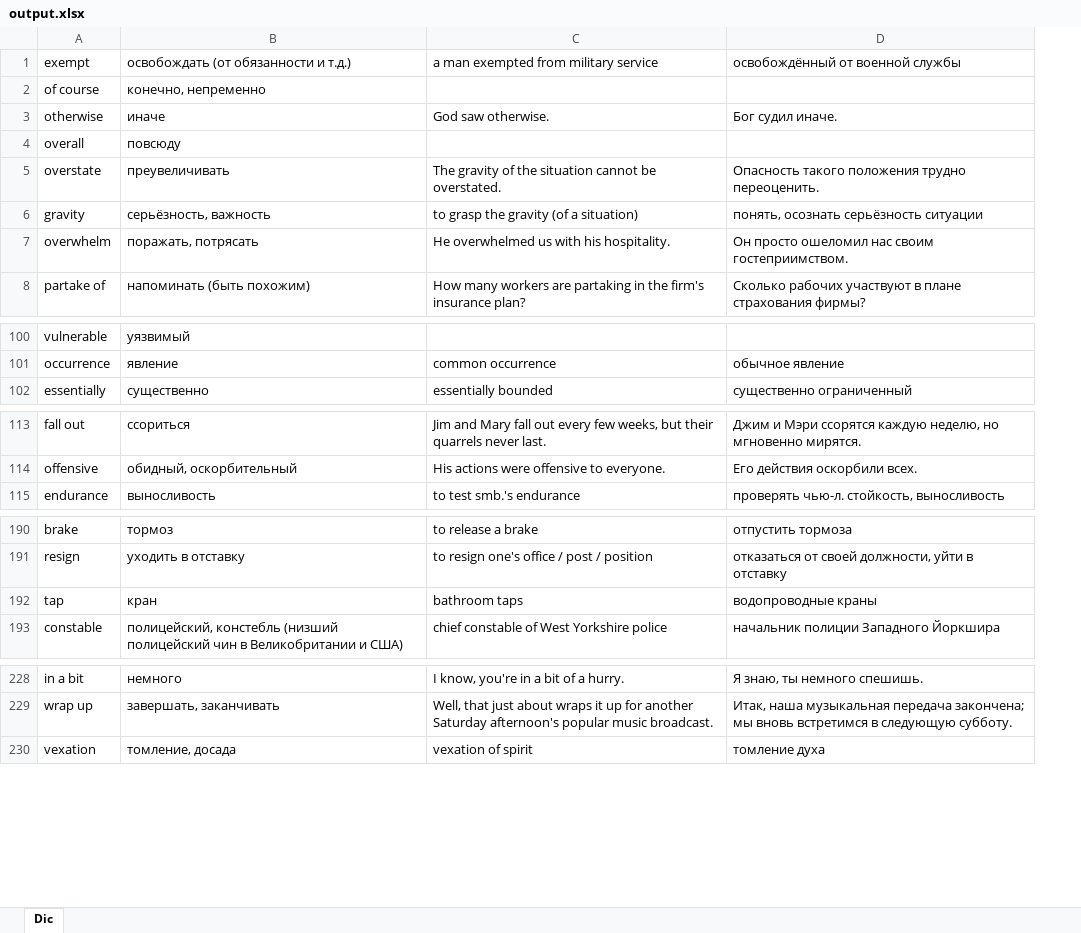
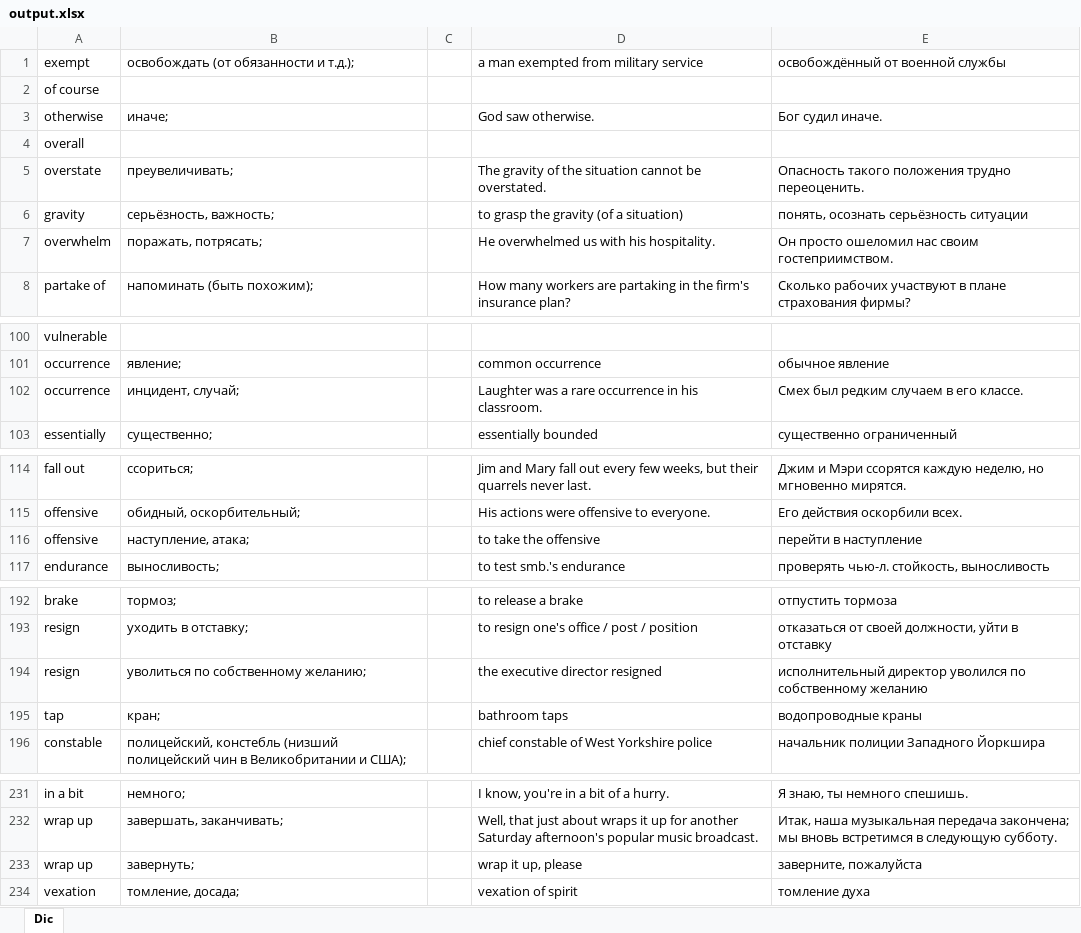
Before and after one commit to mgsviryd/parserAbbyyLingvo, an Excel workbook: target/classes/output.xlsx, sheet Dic, drawn as a sheet; only a part is shown, gaps mark what is left out; values as stored, in another font and other column widths than the file's, no borders; removed rows and columns are numbered as before the commit, all else as after; the diff covers the shown part only; the diff names each change by its address in the sheet, - before the commit and + after, or states it on an @@ line.

```diff
--- a/target/classes/output.xlsx (sheet Dic)
+++ b/target/classes/output.xlsx (sheet Dic)
-column B, rows 1-8: освобождать (от обязанности и т.д.) | конечно, непременно | иначе | повсюду | преувеличивать | серьёзность, важность | поражать, потрясать | напоминать (быть похожим); rows 100-102: уязвимый | явление | существенно; rows 113-115: ссориться | обидный, оскорбительный | выносливость; rows 190-193: тормоз | уходить в отставку | кран | полицейский, констебль (низший полицейский чин в Великобритании и США); rows 228-230: немного | завершать, заканчивать | томление, досада
+column B, rows 1-8: освобождать (от обязанности и т.д.); |  | иначе; |  | преувеличивать; | серьёзность, важность; | поражать, потрясать; | напоминать (быть похожим);; row 101: явление;; row 103: существенно;; rows 114-115: ссориться; | обидный, оскорбительный;; row 117: выносливость;; rows 192-193: тормоз; | уходить в отставку;; rows 195-196: кран; | полицейский, констебль (низший полицейский чин в Великобритании и США);; rows 231-232: немного; | завершать, заканчивать;; row 234: томление, досада;
+column C, empty
+row 102: occurrence | инцидент, случай; |  | Laughter was a rare occurrence in his classroom. | Смех был редким случаем в его классе.
+row 116: offensive | наступление, атака; |  | to take the offensive | перейти в наступление
+row 194: resign | уволиться по собственному желанию; |  | the executive director resigned | исполнительный директор уволился по собственному желанию
+row 233: wrap up | завернуть; |  | wrap it up, please | заверните, пожалуйста
```
Also changed, not shown: 2 added rows elsewhere in this sheet, src/main/resources/output.xlsx, 3 other files.
